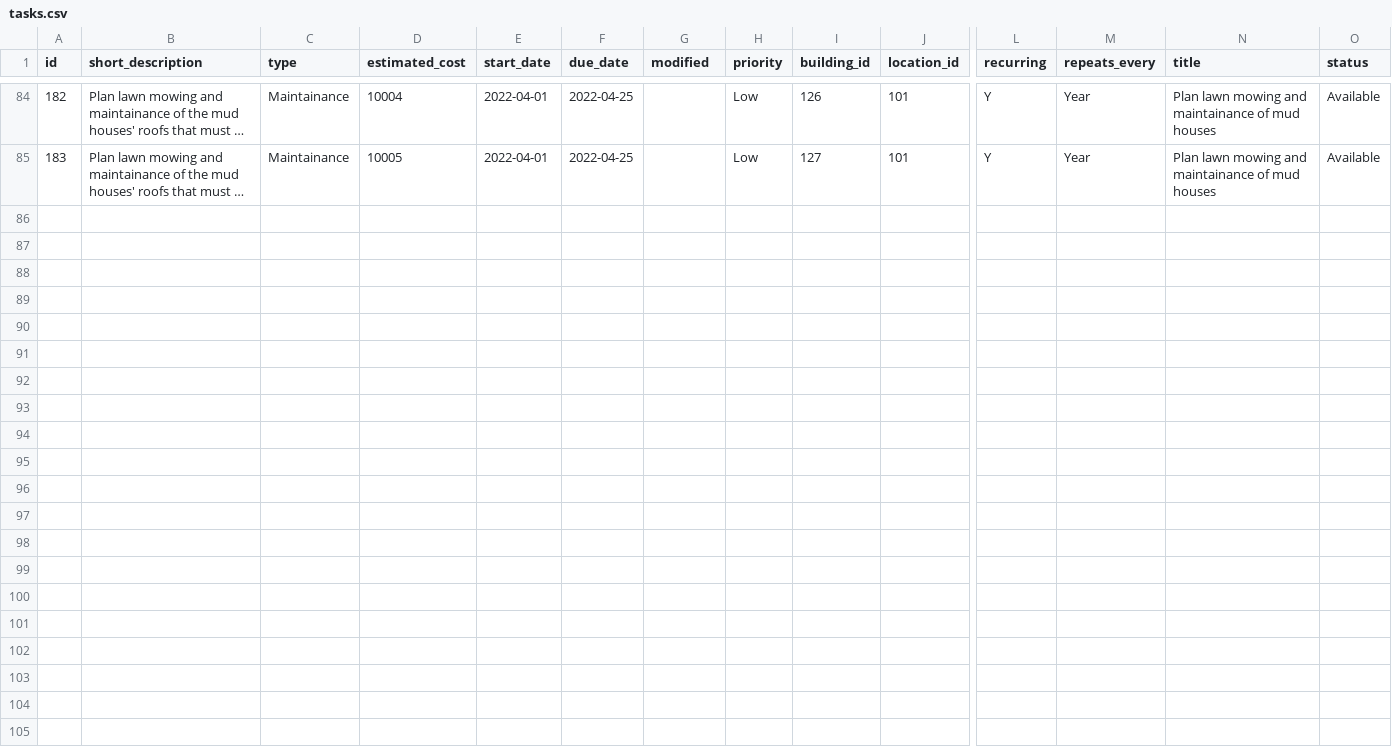
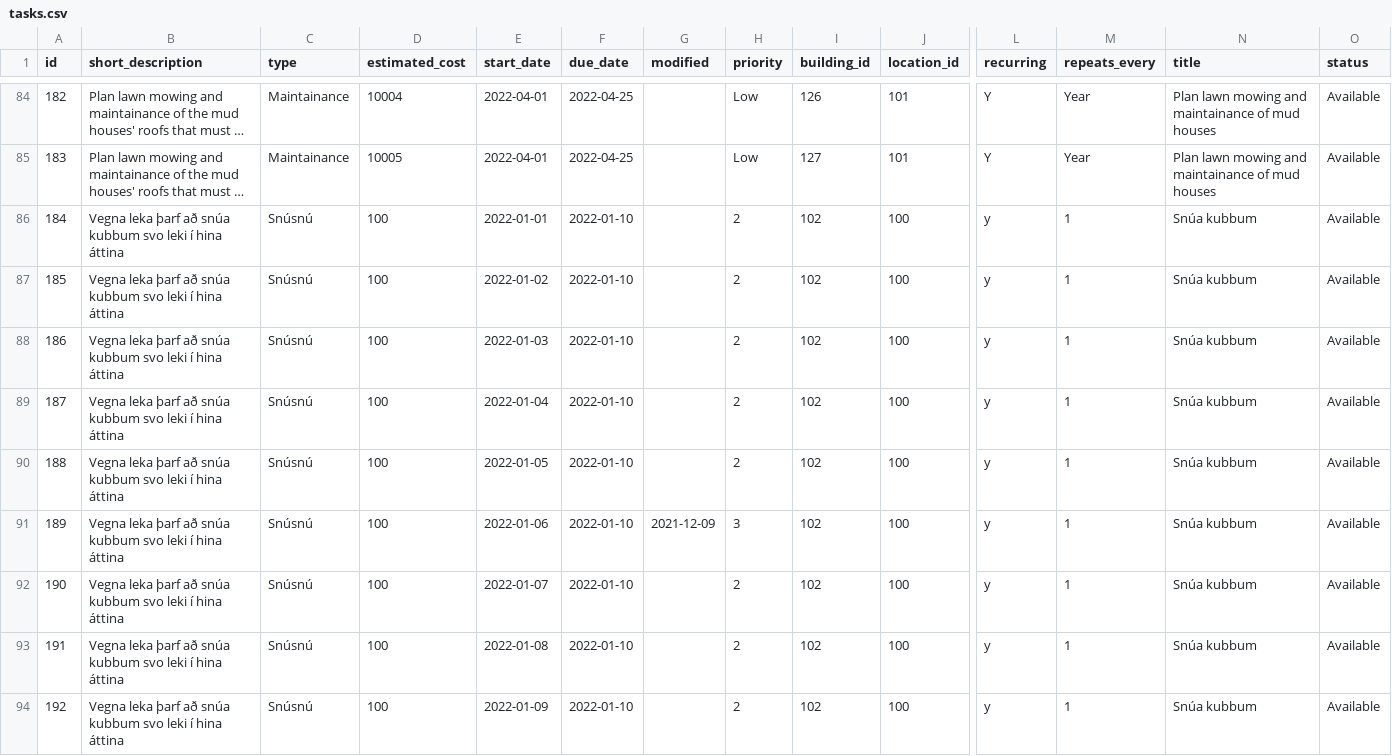
Before and after one commit to finnure/Verklegt1-H1-2021, a CSV file: src/data/tasks.csv, drawn as a sheet; only a part is shown, gaps mark what is left out; long unchanged cells end in …; rows hold the shown columns only; the diff names each change by its address in the sheet, - before the commit and + after, or states it on an @@ line.

Commit message:
Task add og edit komið

```diff
--- a/src/data/tasks.csv
+++ b/src/data/tasks.csv
+row 86: 184 | Vegna leka þarf að snúa kubbum svo leki í hina áttina | Snúsnú | 100 | 2022-01-01 | 2022-01-10 |  | 2 | 102 | 100 | y | 1 | Snúa kubbum | Available
+row 87: 185 | Vegna leka þarf að snúa kubbum svo leki í hina áttina | Snúsnú | 100 | 2022-01-02 | 2022-01-10 |  | 2 | 102 | 100 | y | 1 | Snúa kubbum | Available
+row 88: 186 | Vegna leka þarf að snúa kubbum svo leki í hina áttina | Snúsnú | 100 | 2022-01-03 | 2022-01-10 |  | 2 | 102 | 100 | y | 1 | Snúa kubbum | Available
+row 89: 187 | Vegna leka þarf að snúa kubbum svo leki í hina áttina | Snúsnú | 100 | 2022-01-04 | 2022-01-10 |  | 2 | 102 | 100 | y | 1 | Snúa kubbum | Available
+row 90: 188 | Vegna leka þarf að snúa kubbum svo leki í hina áttina | Snúsnú | 100 | 2022-01-05 | 2022-01-10 |  | 2 | 102 | 100 | y | 1 | Snúa kubbum | Available
+row 91: 189 | Vegna leka þarf að snúa kubbum svo leki í hina áttina | Snúsnú | 100 | 2022-01-06 | 2022-01-10 | 2021-12-09 | 3 | 102 | 100 | y | 1 | Snúa kubbum | Available
+row 92: 190 | Vegna leka þarf að snúa kubbum svo leki í hina áttina | Snúsnú | 100 | 2022-01-07 | 2022-01-10 |  | 2 | 102 | 100 | y | 1 | Snúa kubbum | Available
+row 93: 191 | Vegna leka þarf að snúa kubbum svo leki í hina áttina | Snúsnú | 100 | 2022-01-08 | 2022-01-10 |  | 2 | 102 | 100 | y | 1 | Snúa kubbum | Available
+row 94: 192 | Vegna leka þarf að snúa kubbum svo leki í hina áttina | Snúsnú | 100 | 2022-01-09 | 2022-01-10 |  | 2 | 102 | 100 | y | 1 | Snúa kubbum | Available
```
Also changed, not shown: 9 other files.
